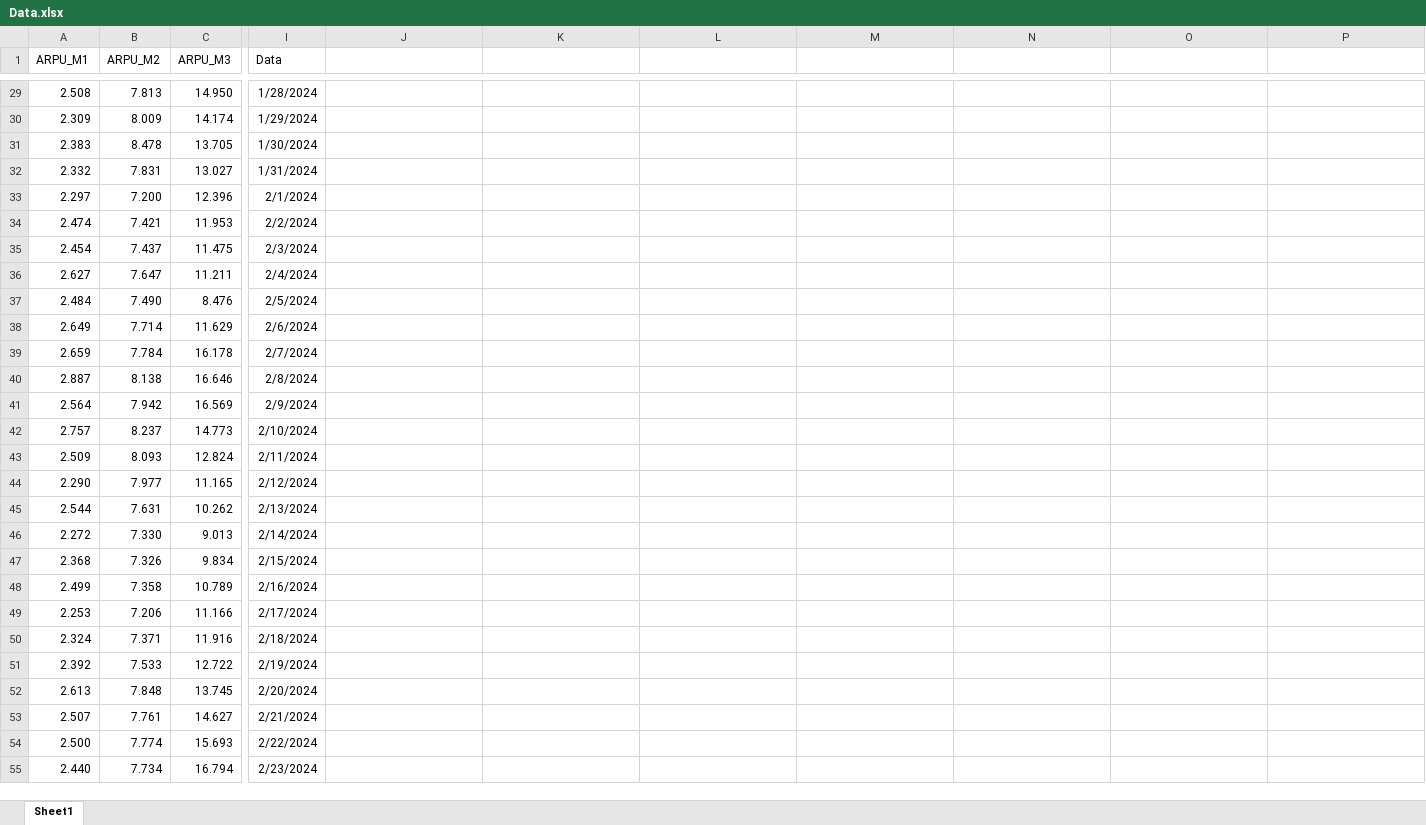
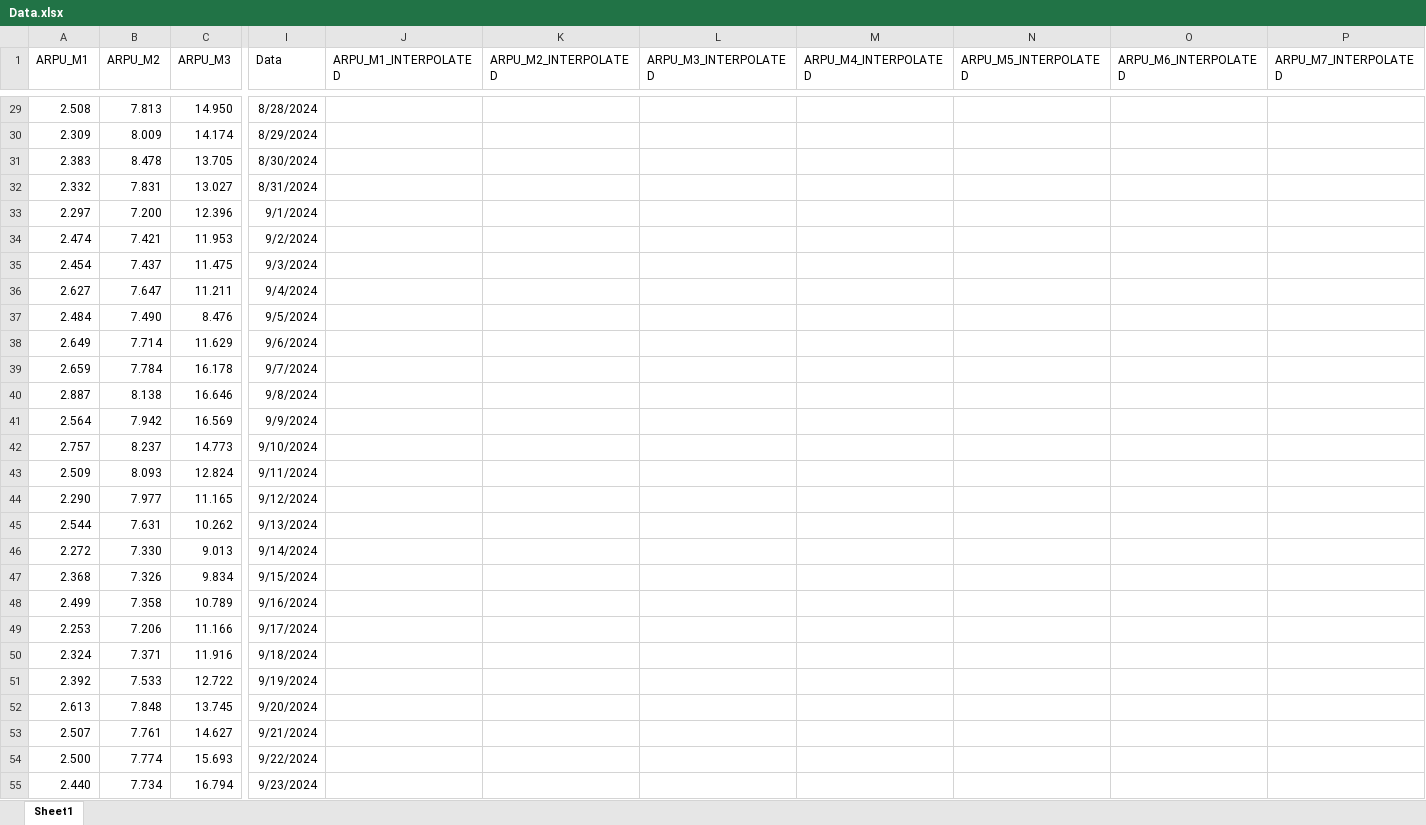
Before and after one commit to xmaciejson/nokia-interview, an Excel workbook: Data.xlsx, sheet Sheet1, drawn as a sheet; only a part is shown, gaps mark what is left out; values as stored, in another font and other column widths than the file's, no borders; the diff covers the shown part only; the diff names each change by its address in the sheet, - before the commit and + after, or states it on an @@ line.

```diff
--- a/Data.xlsx (sheet Sheet1)
+++ b/Data.xlsx (sheet Sheet1)
-J1: (empty)
+J1: ARPU_M1_INTERPOLATED
-K1: (empty)
+K1: ARPU_M2_INTERPOLATED
-L1: (empty)
+L1: ARPU_M3_INTERPOLATED
-M1: (empty)
+M1: ARPU_M4_INTERPOLATED
-N1: (empty)
+N1: ARPU_M5_INTERPOLATED
-O1: (empty)
+O1: ARPU_M6_INTERPOLATED
-P1: (empty)
+P1: ARPU_M7_INTERPOLATED
-I29 (Data): 1/28/2024
+I29 (Data): 8/28/2024
-I30 (Data): 1/29/2024
+I30 (Data): 8/29/2024
-I31 (Data): 1/30/2024
+I31 (Data): 8/30/2024
-I32 (Data): 1/31/2024
+I32 (Data): 8/31/2024
-I33 (Data): 2/1/2024
+I33 (Data): 9/1/2024
-I34 (Data): 2/2/2024
+I34 (Data): 9/2/2024
-I35 (Data): 2/3/2024
+I35 (Data): 9/3/2024
-I36 (Data): 2/4/2024
+I36 (Data): 9/4/2024
-I37 (Data): 2/5/2024
+I37 (Data): 9/5/2024
-I38 (Data): 2/6/2024
+I38 (Data): 9/6/2024
-I39 (Data): 2/7/2024
+I39 (Data): 9/7/2024
-I40 (Data): 2/8/2024
+I40 (Data): 9/8/2024
-I41 (Data): 2/9/2024
+I41 (Data): 9/9/2024
-I42 (Data): 2/10/2024
+I42 (Data): 9/10/2024
-I43 (Data): 2/11/2024
+I43 (Data): 9/11/2024
-I44 (Data): 2/12/2024
+I44 (Data): 9/12/2024
-I45 (Data): 2/13/2024
+I45 (Data): 9/13/2024
-I46 (Data): 2/14/2024
+I46 (Data): 9/14/2024
-I47 (Data): 2/15/2024
+I47 (Data): 9/15/2024
-I48 (Data): 2/16/2024
+I48 (Data): 9/16/2024
-I49 (Data): 2/17/2024
+I49 (Data): 9/17/2024
-I50 (Data): 2/18/2024
+I50 (Data): 9/18/2024
-I51 (Data): 2/19/2024
+I51 (Data): 9/19/2024
-I52 (Data): 2/20/2024
+I52 (Data): 9/20/2024
-I53 (Data): 2/21/2024
+I53 (Data): 9/21/2024
-I54 (Data): 2/22/2024
+I54 (Data): 9/22/2024
-I55 (Data): 2/23/2024
+I55 (Data): 9/23/2024
```
Also changed, not shown: 333 edited cells elsewhere in this sheet, 4 other files.
